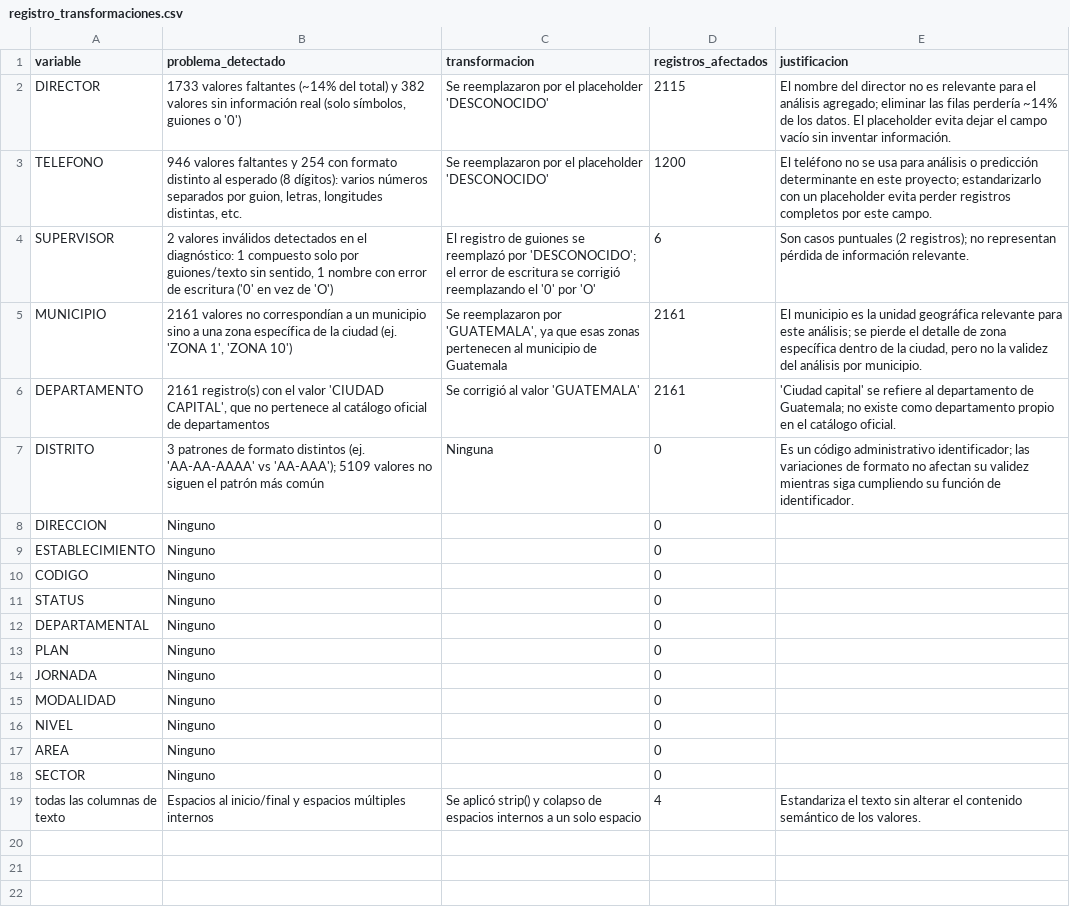
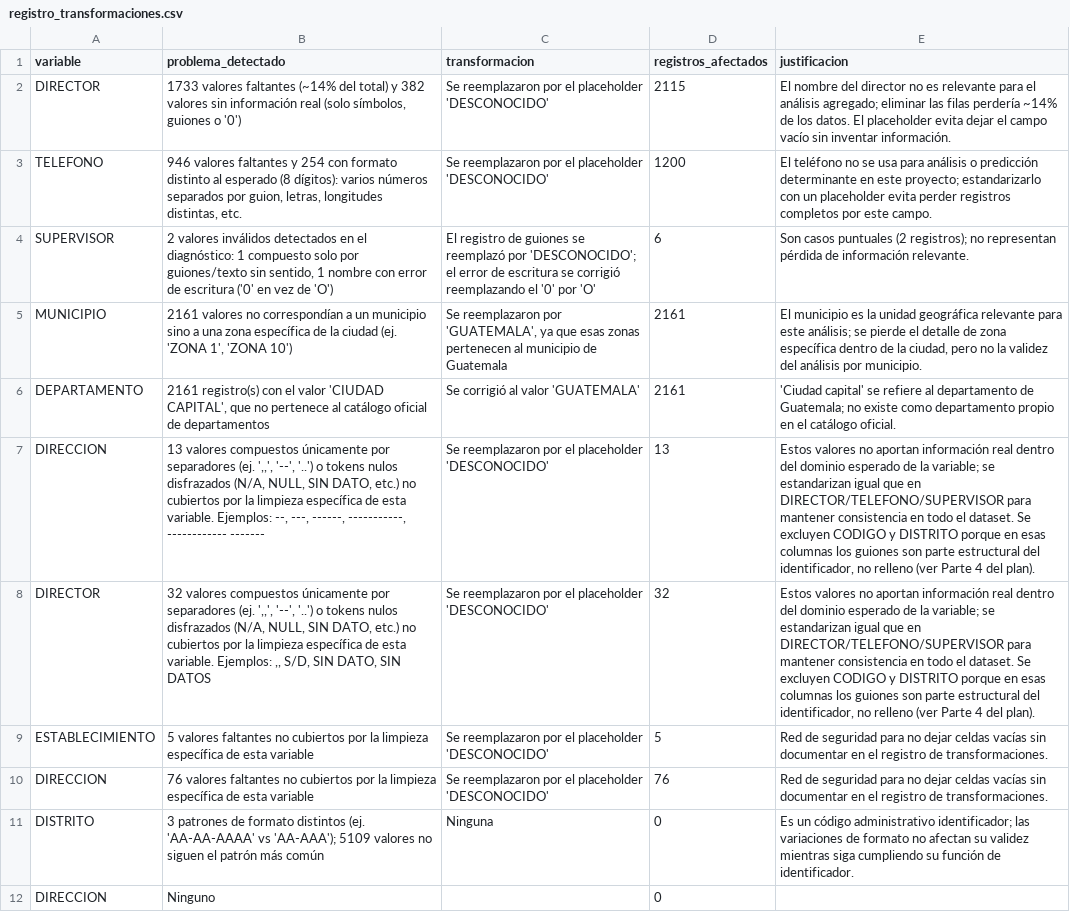
Before and after one commit to belennmm/DS_limpieza_datos, a CSV file: docs/registro_transformaciones.csv, drawn as a sheet; only a part is shown; the shorter side is filled out with more unchanged rows; the diff names each change by its address in the sheet, - before the commit and + after, or states it on an @@ line.

Commit message:
correción de limpieza de datos

```diff
--- a/docs/registro_transformaciones.csv
+++ b/docs/registro_transformaciones.csv
+row 7: DIRECCION | 13 valores compuestos únicamente por separadores (ej. ',,', '--', '..') o tokens nulos disfrazados (N/A, NULL, SIN DATO, etc.) no cubiertos por la limpieza específica de esta variable. Ejemplos: --, ---, ------, -----------, ------------ ------- | Se reemplazaron por el placeholder 'DESCONOCIDO' | 13 | Estos valores no aportan información real dentro del dominio esperado de la variable; se estandarizan igual que en DIRECTOR/TELEFONO/SUPERVISOR para mantener consistencia en todo el dataset. Se excluyen CODIGO y DISTRITO porque en esas columnas los guiones son parte estructural del identificador, no relleno (ver Parte 4 del plan).
+row 8: DIRECTOR | 32 valores compuestos únicamente por separadores (ej. ',,', '--', '..') o tokens nulos disfrazados (N/A, NULL, SIN DATO, etc.) no cubiertos por la limpieza específica de esta variable. Ejemplos: ,, S/D, SIN DATO, SIN DATOS | Se reemplazaron por el placeholder 'DESCONOCIDO' | 32 | Estos valores no aportan información real dentro del dominio esperado de la variable; se estandarizan igual que en DIRECTOR/TELEFONO/SUPERVISOR para mantener consistencia en todo el dataset. Se excluyen CODIGO y DISTRITO porque en esas columnas los guiones son parte estructural del identificador, no relleno (ver Parte 4 del plan).
+row 9: ESTABLECIMIENTO | 5 valores faltantes no cubiertos por la limpieza específica de esta variable | Se reemplazaron por el placeholder 'DESCONOCIDO' | 5 | Red de seguridad para no dejar celdas vacías sin documentar en el registro de transformaciones.
+row 10: DIRECCION | 76 valores faltantes no cubiertos por la limpieza específica de esta variable | Se reemplazaron por el placeholder 'DESCONOCIDO' | 76 | Red de seguridad para no dejar celdas vacías sin documentar en el registro de transformaciones.
```
Also changed, not shown: docs/informe_calidad.csv, 2 other files.
